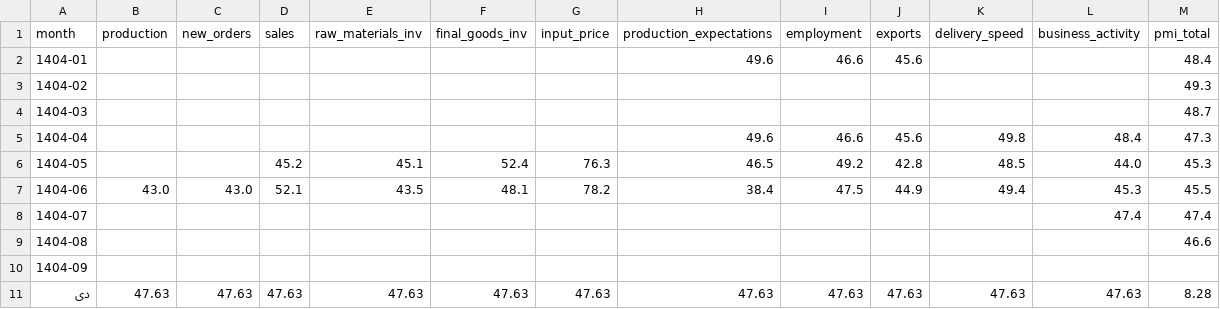
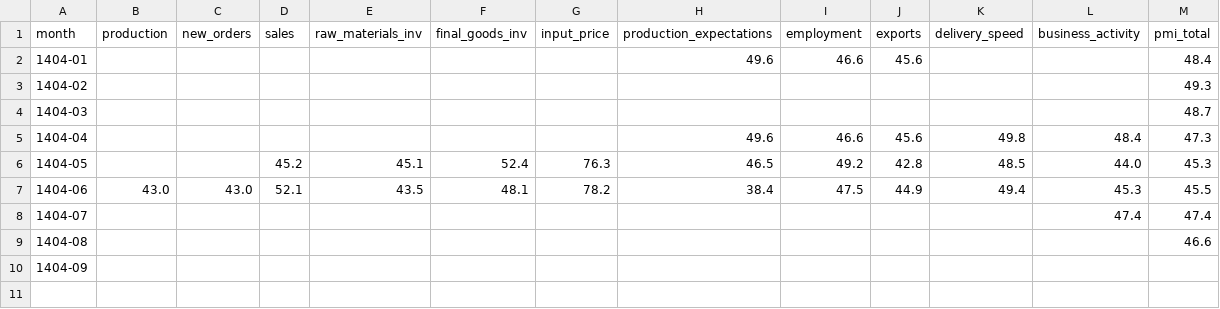
Before and after one commit to alisadeghiaghili/pmi-analyzer, a CSV file: data/shamkh_historical.csv, drawn as a sheet; the diff names each change by its address in the sheet, - before the commit and + after, or states it on an @@ line.

Commit message:
data: drop non-canonical month rows from historical CSV

```diff
--- a/data/shamkh_historical.csv
+++ b/data/shamkh_historical.csv
-row 11: دی | 47.63 | 47.63 | 47.63 | 47.63 | 47.63 | 47.63 | 47.63 | 47.63 | 47.63 | 47.63 | 47.63 | 8.28
```
